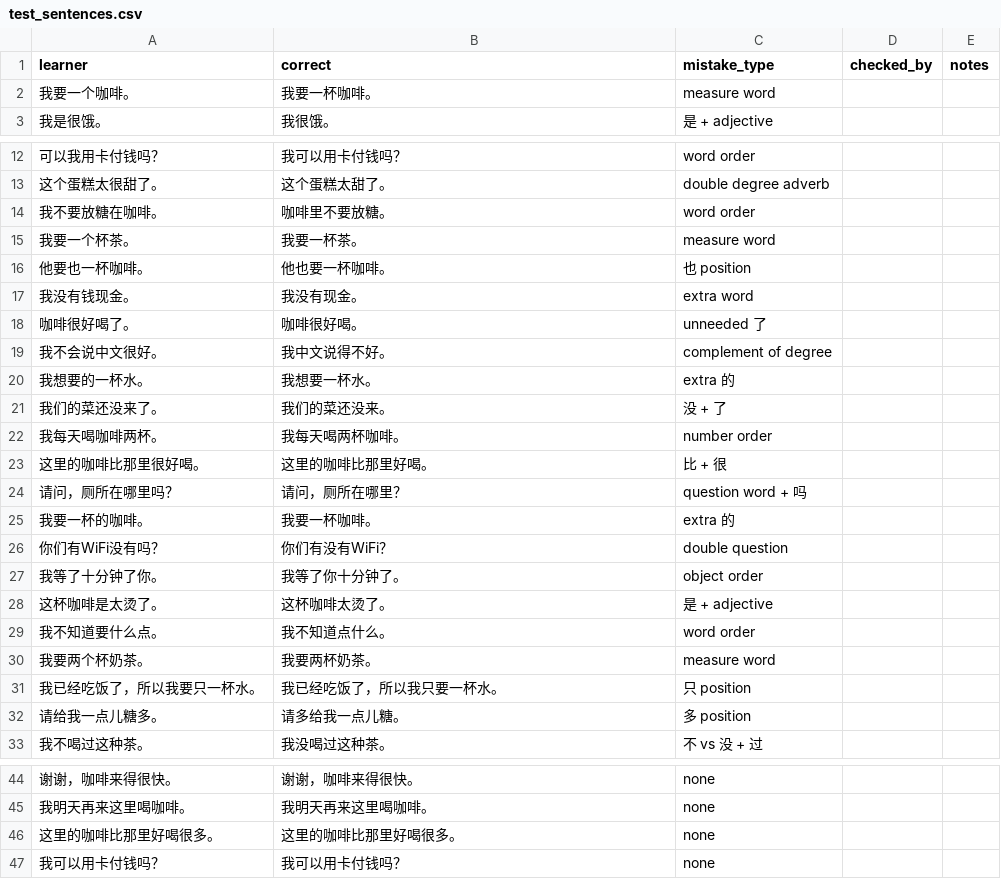
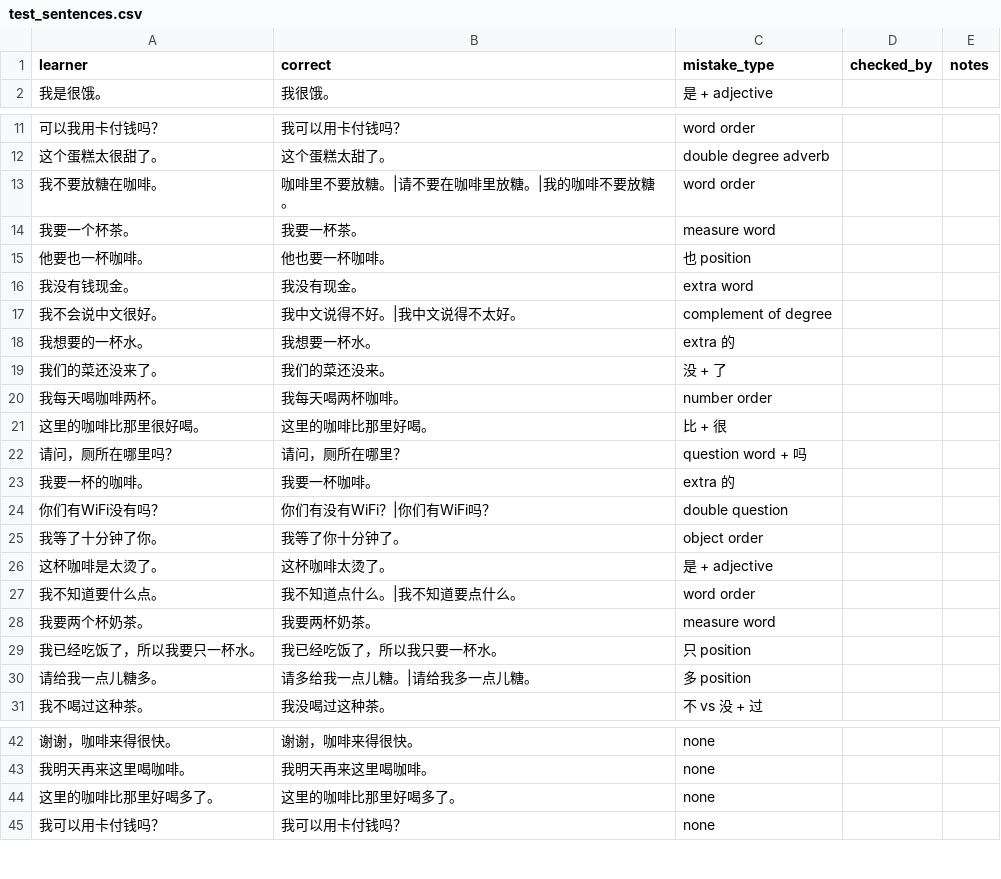
Before and after one commit to jackthescammer/Convo-ai-chatbot, a CSV file: test_sentences.csv, drawn as a sheet; only a part is shown, gaps mark what is left out.

```diff
--- a/test_sentences.csv
+++ b/test_sentences.csv
@@ -1,3 +1,2 @@
 learner,correct,mistake_type,checked_by,notes
-我要一个咖啡。,我要一杯咖啡。,measure word,,
 我是很饿。,我很饿。,是 + adjective,,
@@ -13,3 +12,3 @@ learner,correct,mistake_type,checked_by,notes
 这个蛋糕太很甜了。,这个蛋糕太甜了。,double degree adverb,,
-我不要放糖在咖啡。,咖啡里不要放糖。,word order,,
+我不要放糖在咖啡。,咖啡里不要放糖。|请不要在咖啡里放糖。|我的咖啡不要放糖。,word order,,
 我要一个杯茶。,我要一杯茶。,measure word,,
@@ -17,4 +16,3 @@ learner,correct,mistake_type,checked_by,notes
 我没有钱现金。,我没有现金。,extra word,,
-咖啡很好喝了。,咖啡很好喝。,unneeded 了,,
-我不会说中文很好。,我中文说得不好。,complement of degree,,
+我不会说中文很好。,我中文说得不好。|我中文说得不太好。,complement of degree,,
 我想要的一杯水。,我想要一杯水。,extra 的,,
@@ -25,9 +23,9 @@ learner,correct,mistake_type,checked_by,notes
 我要一杯的咖啡。,我要一杯咖啡。,extra 的,,
-你们有WiFi没有吗？,你们有没有WiFi？,double question,,
+你们有WiFi没有吗？,你们有没有WiFi？|你们有WiFi吗？,double question,,
 我等了十分钟了你。,我等了你十分钟了。,object order,,
 这杯咖啡是太烫了。,这杯咖啡太烫了。,是 + adjective,,
-我不知道要什么点。,我不知道点什么。,word order,,
+我不知道要什么点。,我不知道点什么。|我不知道要点什么。,word order,,
 我要两个杯奶茶。,我要两杯奶茶。,measure word,,
 我已经吃饭了，所以我要只一杯水。,我已经吃饭了，所以我只要一杯水。,只 position,,
-请给我一点儿糖多。,请多给我一点儿糖。,多 position,,
+请给我一点儿糖多。,请多给我一点儿糖。|请给我多一点儿糖。,多 position,,
 我不喝过这种茶。,我没喝过这种茶。,不 vs 没 + 过,,
@@ -45,3 +43,3 @@ learner,correct,mistake_type,checked_by,notes
 我明天再来这里喝咖啡。,我明天再来这里喝咖啡。,none,,
-这里的咖啡比那里好喝很多。,这里的咖啡比那里好喝很多。,none,,
+这里的咖啡比那里好喝多了。,这里的咖啡比那里好喝多了。,none,,
 我可以用卡付钱吗？,我可以用卡付钱吗？,none,,
```
Also changed, not shown: 2 other files.
